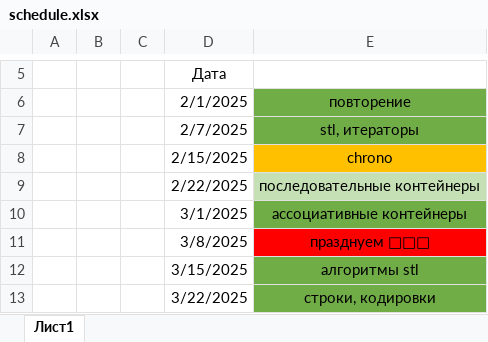
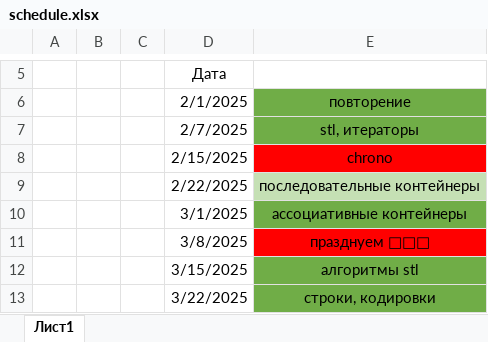
Before and after one commit to IvanSmirnovSPL/Example, an Excel workbook: schedule.xlsx, sheet Лист1, drawn as a sheet; only a part is shown, gaps mark what is left out; values as stored, in another font and other column widths than the file's, no borders; the diff names each change by its address in the sheet, - before the commit and + after, or states it on an @@ line.

Commit message:
new schedule

```diff
--- a/schedule.xlsx (sheet Лист1)
+++ b/schedule.xlsx (sheet Лист1)
-E8 fill: #FFC000
+E8 fill: #FF0000
```
